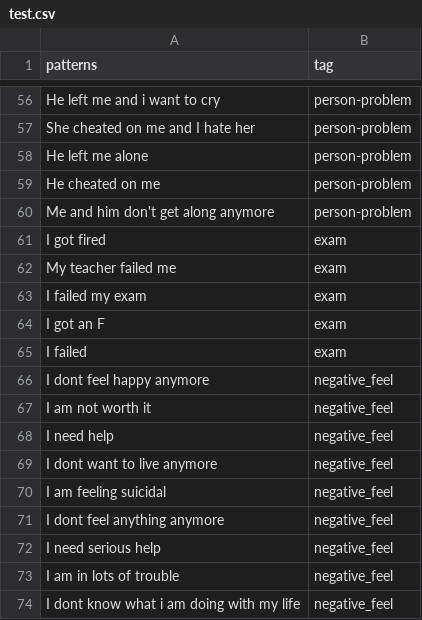
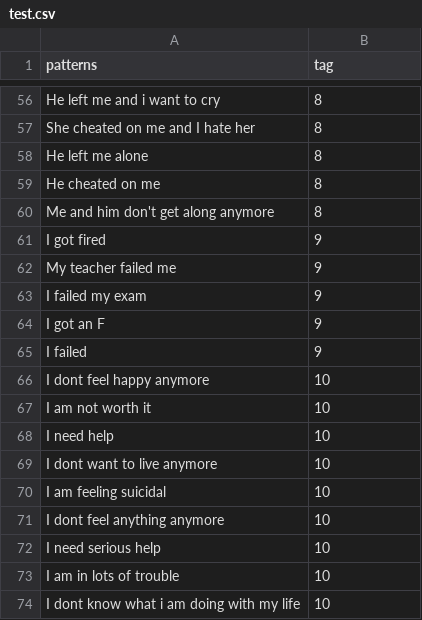
Before and after one commit to apai25/nyx, a CSV file: conversation/data/test.csv, drawn as a sheet; only a part is shown, gaps mark what is left out; the diff covers the shown part only; the diff names each change by its address in the sheet, - before the commit and + after, or states it on an @@ line.

```diff
--- a/conversation/data/test.csv
+++ b/conversation/data/test.csv
-B56:B60 (tag): person-problem
+B56:B60 (tag): 8
-B61:B65 (tag): exam
+B61:B65 (tag): 9
-B66:B74 (tag): negative_feel
+B66:B74 (tag): 10
```
Also changed, not shown: 54 edited cells elsewhere in this file, conversation/data/train.csv.
